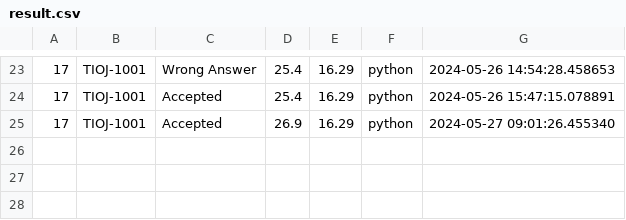
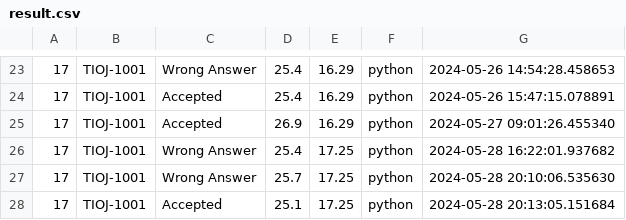
Before and after one commit to CodeAlchemyproject/CodeAlchemy, a CSV file: crawler/result.csv, drawn as a sheet; only a part is shown, gaps mark what is left out; the diff names each change by its address in the sheet, - before the commit and + after, or states it on an @@ line.

```diff
--- a/crawler/result.csv
+++ b/crawler/result.csv
+row 26: 17 | TIOJ-1001 | Wrong Answer | 25.4 | 17.25 | python | 2024-05-28 16:22:01.937682
+row 27: 17 | TIOJ-1001 | Wrong Answer | 25.7 | 17.25 | python | 2024-05-28 20:10:06.535630
+row 28: 17 | TIOJ-1001 | Accepted | 25.1 | 17.25 | python | 2024-05-28 20:13:05.151684
```
Also changed, not shown: 20 other files.
